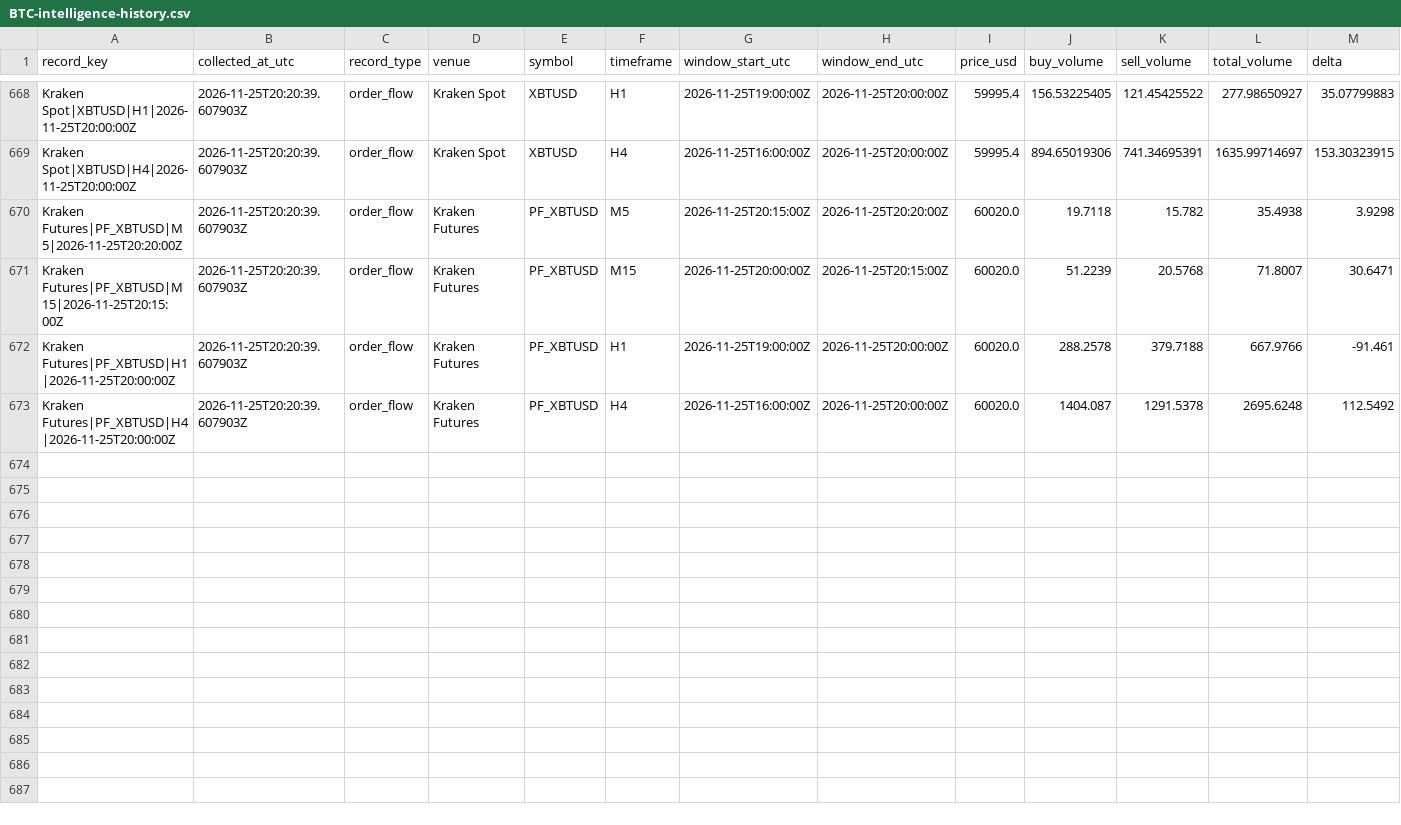
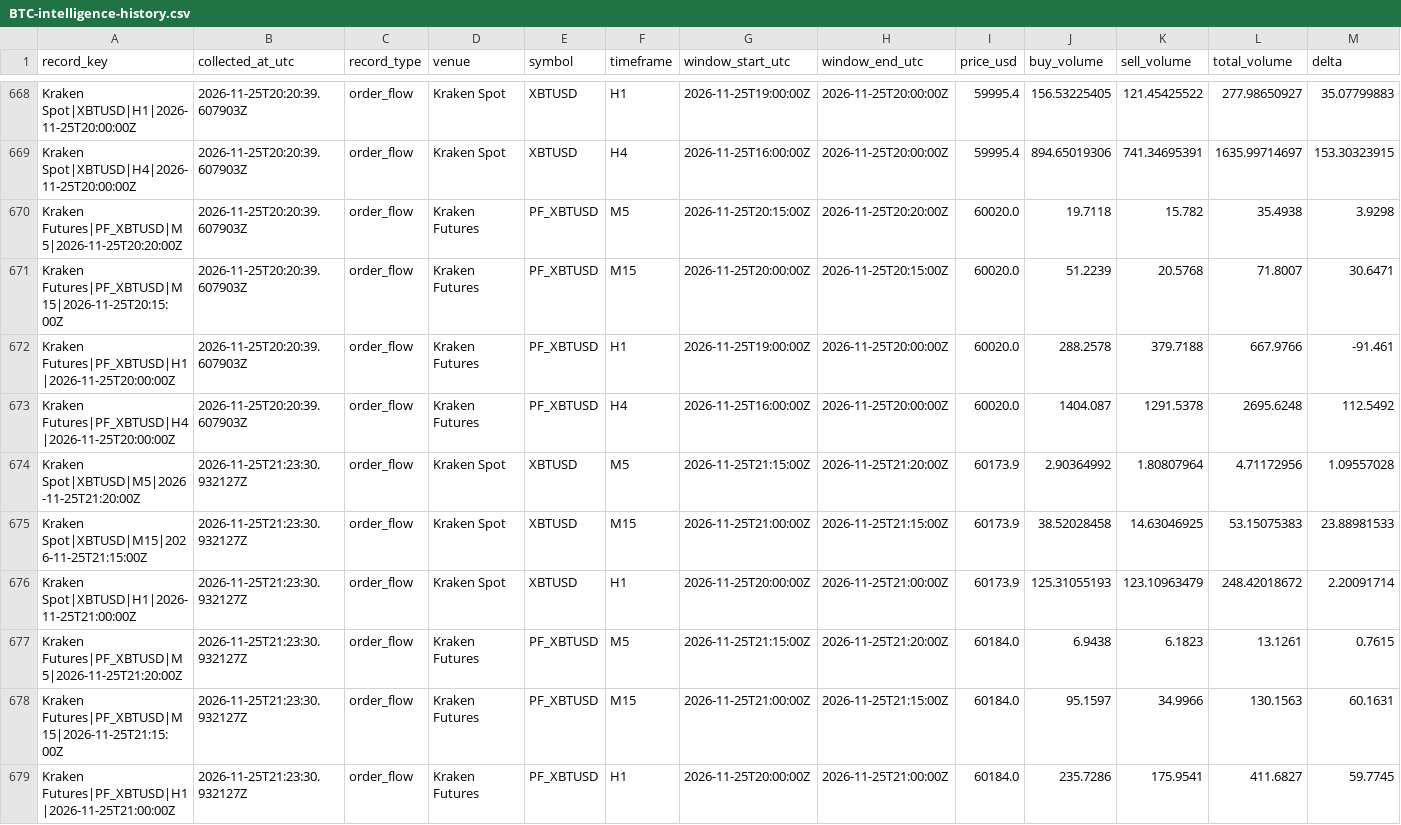
Before and after one commit to ivanovmaksim4646/-BTC-Intelligence-System., a CSV file: data/BTC-intelligence-history.csv, drawn as a sheet; only a part is shown, gaps mark what is left out; rows hold the shown columns only; the diff names each change by its address in the sheet, - before the commit and + after, or states it on an @@ line.

Commit message:
data: update BTC intelligence 2026-11-25T21:23Z

```diff
--- a/data/BTC-intelligence-history.csv
+++ b/data/BTC-intelligence-history.csv
+row 674: Kraken Spot|XBTUSD|M5|2026-11-25T21:20:00Z | 2026-11-25T21:23:30.932127Z | order_flow | Kraken Spot | XBTUSD | M5 | 2026-11-25T21:15:00Z | 2026-11-25T21:20:00Z | 60173.9 | 2.90364992 | 1.80807964 | 4.71172956 | 1.09557028
+row 675: Kraken Spot|XBTUSD|M15|2026-11-25T21:15:00Z | 2026-11-25T21:23:30.932127Z | order_flow | Kraken Spot | XBTUSD | M15 | 2026-11-25T21:00:00Z | 2026-11-25T21:15:00Z | 60173.9 | 38.52028458 | 14.63046925 | 53.15075383 | 23.88981533
+row 676: Kraken Spot|XBTUSD|H1|2026-11-25T21:00:00Z | 2026-11-25T21:23:30.932127Z | order_flow | Kraken Spot | XBTUSD | H1 | 2026-11-25T20:00:00Z | 2026-11-25T21:00:00Z | 60173.9 | 125.31055193 | 123.10963479 | 248.42018672 | 2.20091714
+row 677: Kraken Futures|PF_XBTUSD|M5|2026-11-25T21:20:00Z | 2026-11-25T21:23:30.932127Z | order_flow | Kraken Futures | PF_XBTUSD | M5 | 2026-11-25T21:15:00Z | 2026-11-25T21:20:00Z | 60184.0 | 6.9438 | 6.1823 | 13.1261 | 0.7615
+row 678: Kraken Futures|PF_XBTUSD|M15|2026-11-25T21:15:00Z | 2026-11-25T21:23:30.932127Z | order_flow | Kraken Futures | PF_XBTUSD | M15 | 2026-11-25T21:00:00Z | 2026-11-25T21:15:00Z | 60184.0 | 95.1597 | 34.9966 | 130.1563 | 60.1631
+row 679: Kraken Futures|PF_XBTUSD|H1|2026-11-25T21:00:00Z | 2026-11-25T21:23:30.932127Z | order_flow | Kraken Futures | PF_XBTUSD | H1 | 2026-11-25T20:00:00Z | 2026-11-25T21:00:00Z | 60184.0 | 235.7286 | 175.9541 | 411.6827 | 59.7745
```
Also changed, not shown: 7 other files.
